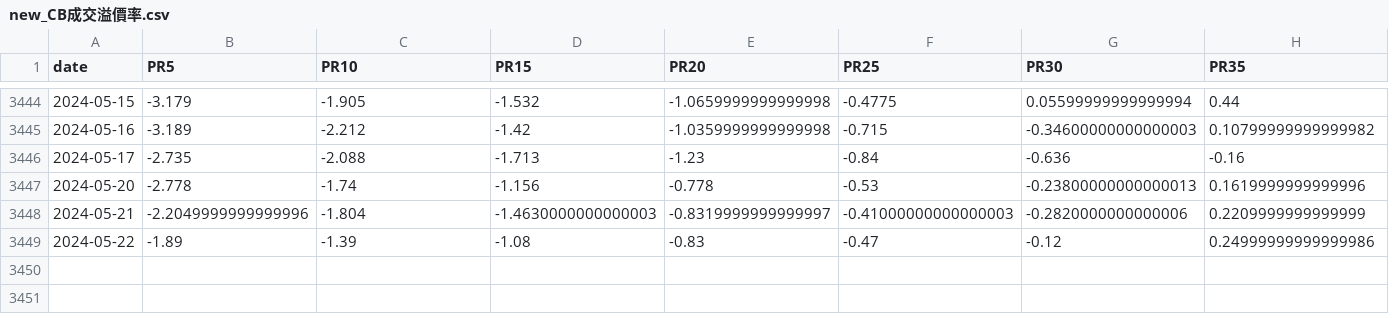
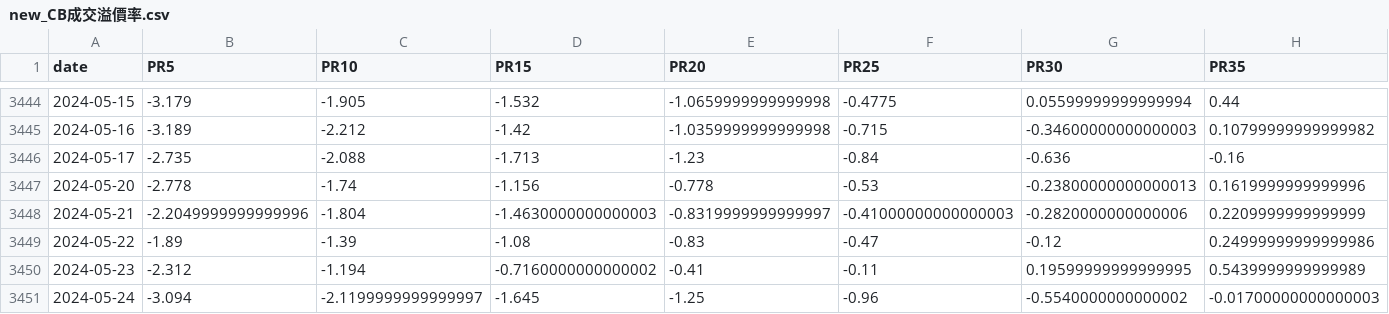
Before and after one commit to catt5881/CBc, a CSV file: new_CB成交溢價率.csv, drawn as a sheet; only a part is shown, gaps mark what is left out; rows hold the shown columns only; the diff names each change by its address in the sheet, - before the commit and + after, or states it on an @@ line.

```diff
--- a/new_CB成交溢價率.csv
+++ b/new_CB成交溢價率.csv
+row 3450: 2024-05-23 | -2.312 | -1.194 | -0.7160000000000002 | -0.41 | -0.11 | 0.19599999999999995 | 0.5439999999999989
+row 3451: 2024-05-24 | -3.094 | -2.1199999999999997 | -1.645 | -1.25 | -0.96 | -0.5540000000000002 | -0.01700000000000003
```
Also changed, not shown: CB指數日線PR.csv, allstock_評分Q.csv, 14 other files.
